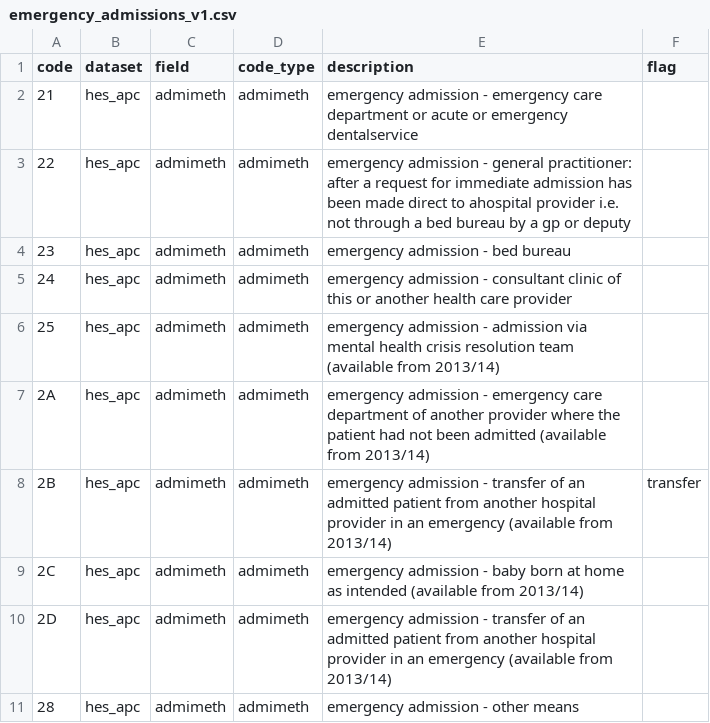
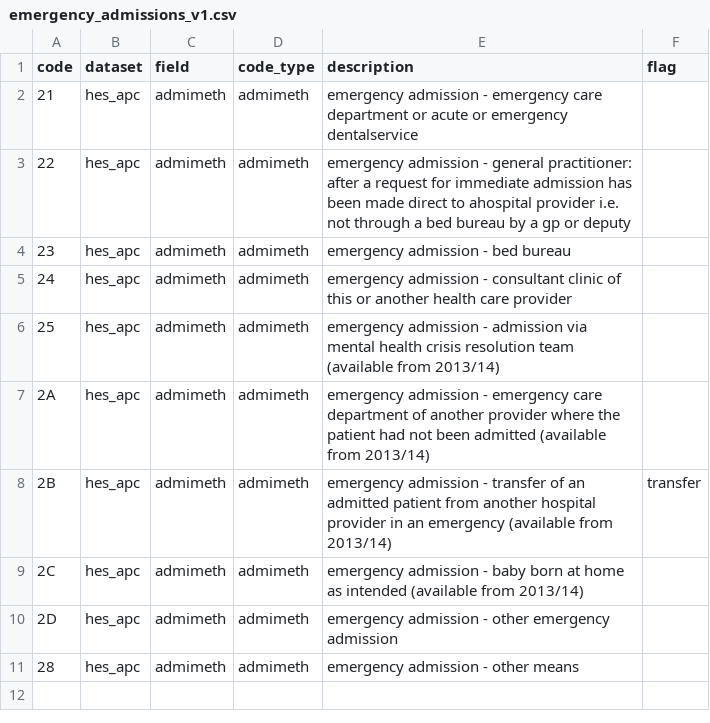
Before and after one commit to UCL-ECHILD/phenotype-code-lists, a CSV file: emergency_admissions_v1.csv, drawn as a sheet.

Commit message:
Add files via upload

```diff
--- a/emergency_admissions_v1.csv
+++ b/emergency_admissions_v1.csv
@@ -9,3 +9,3 @@ code,dataset,field,code_type,description,flag
 2C,hes_apc,admimeth,admimeth,emergency admission - baby born at home as intended (available from 2013/14),
-2D,hes_apc,admimeth,admimeth,emergency admission - transfer of an admitted patient from another hospital provider in an emergency (available from 2013/14),
+2D,hes_apc,admimeth,admimeth,emergency admission - other emergency admission,
 28,hes_apc,admimeth,admimeth,emergency admission - other means,
```
